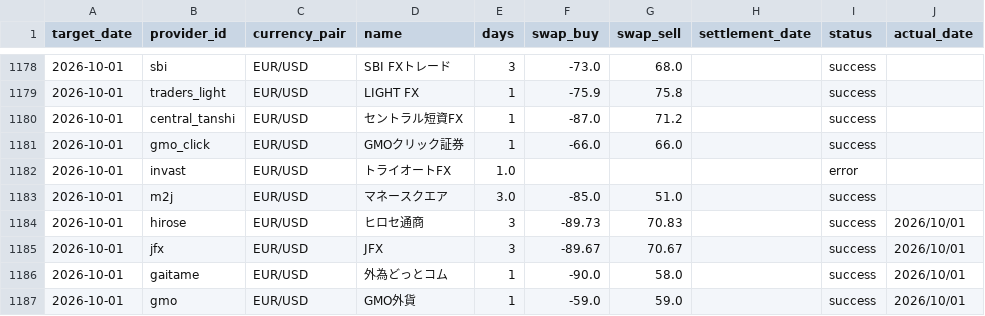
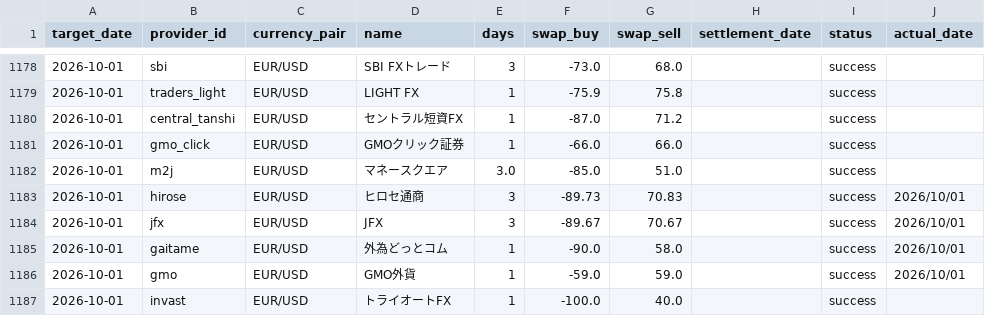
Before and after one commit to pcjidouka-spec/lira-watch-public-jp, a CSV file: public/data/master_history_eurusd.csv, drawn as a sheet; only a part is shown, gaps mark what is left out.

```diff
--- a/public/data/master_history_eurusd.csv
+++ b/public/data/master_history_eurusd.csv
@@ -1181,3 +1181,2 @@ target_date,provider_id,currency_pair,name,days,swap_buy,swap_sell,settlement_da
 2026-10-01,gmo_click,EUR/USD,GMOクリック証券,1,-66.0,66.0,,success,
-2026-10-01,invast,EUR/USD,トライオートFX,1.0,,,,error,
 2026-10-01,m2j,EUR/USD,マネースクエア,3.0,-85.0,51.0,,success,
@@ -1187 +1186,2 @@ target_date,provider_id,currency_pair,name,days,swap_buy,swap_sell,settlement_da
 2026-10-01,gmo,EUR/USD,GMO外貨,1,-59.0,59.0,,success,2026/10/01
+2026-10-01,invast,EUR/USD,トライオートFX,1,-100.0,40.0,,success,
```
Also changed, not shown: public/data/master_history_chftry.csv, public/data/master_history_huf.csv, 12 other files.
